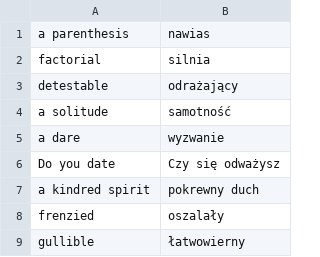
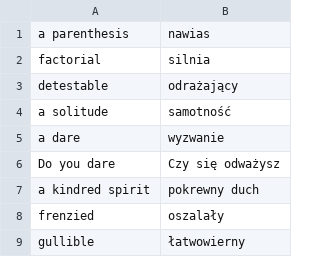
Before and after one commit to kamil-adam/anki, a CSV file: danusia.csv, drawn as a sheet; only a part is shown.

Commit message:
Update

```diff
--- a/danusia.csv
+++ b/danusia.csv
@@ -5,3 +5,3 @@ a solitude,samotność
 a dare,wyzwanie
-Do you date,Czy się odważysz
+Do you dare,Czy się odważysz
 a kindred spirit,pokrewny duch
```
